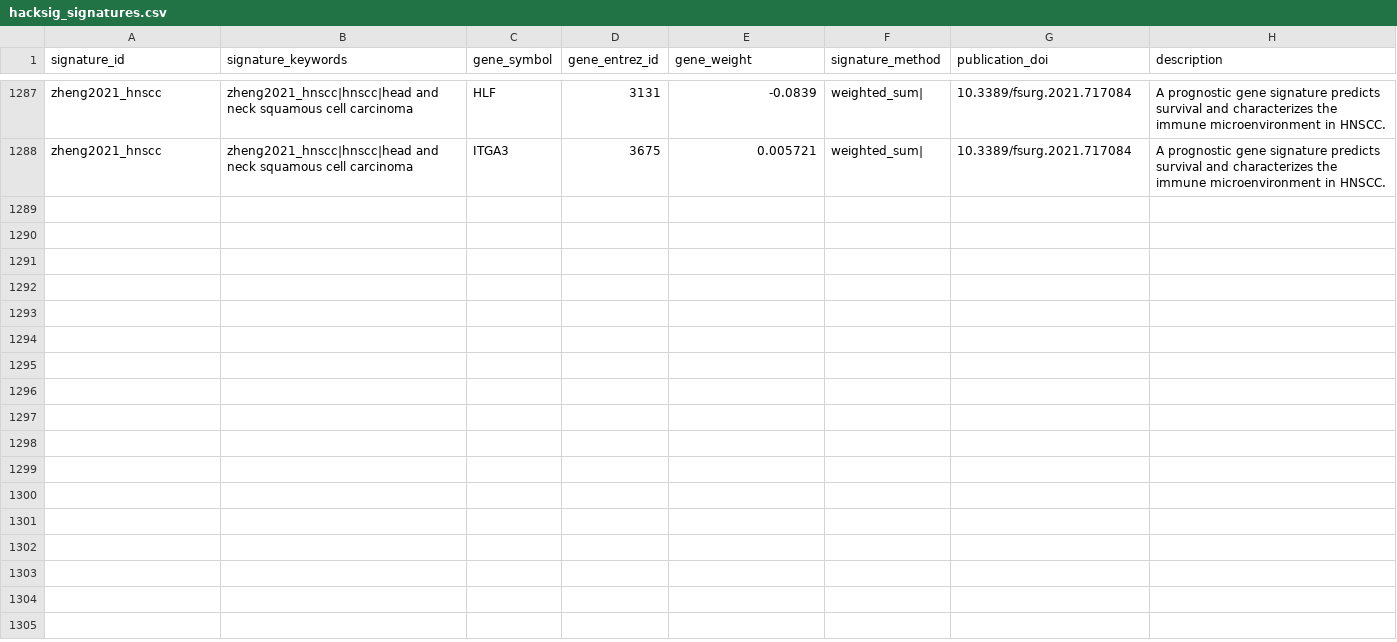
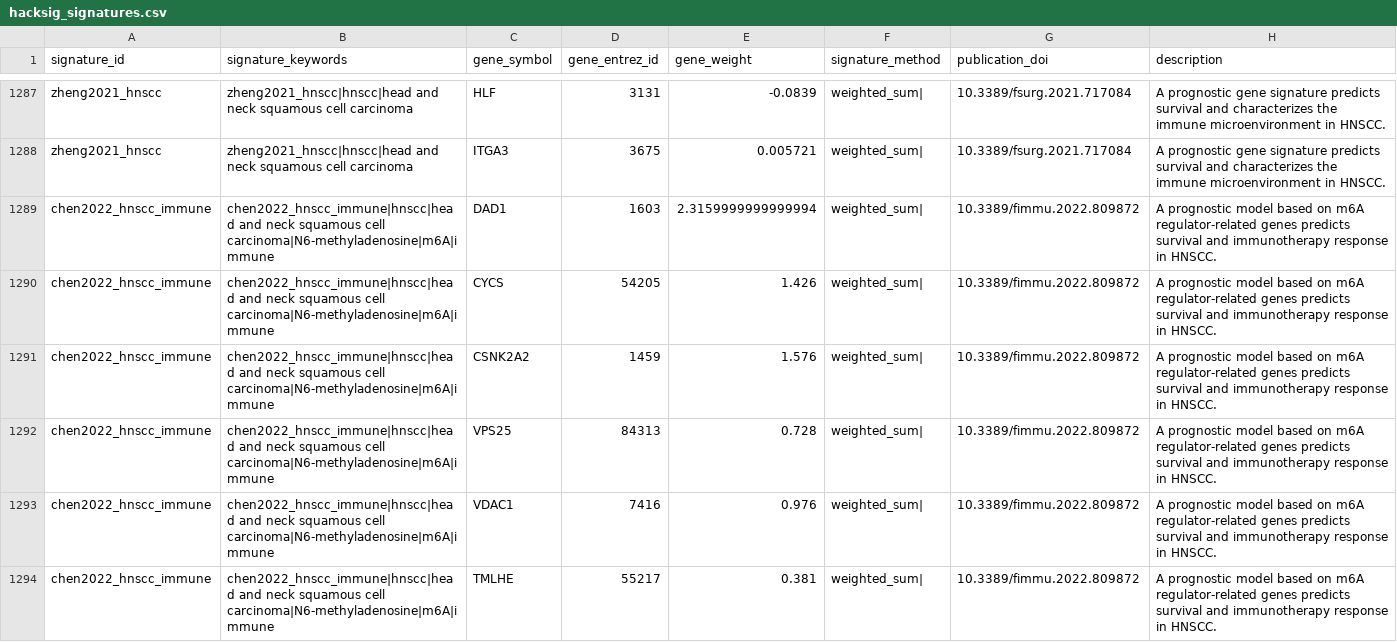
Before and after one commit to DeCeccoLAB/hacksig, a CSV file: data-raw/hacksig_signatures.csv, drawn as a sheet; only a part is shown, gaps mark what is left out; the diff covers the shown part only; the diff names each change by its address in the sheet, - before the commit and + after, or states it on an @@ line.

```diff
--- a/data-raw/hacksig_signatures.csv
+++ b/data-raw/hacksig_signatures.csv
+row 1289: chen2022_hnscc_immune | chen2022_hnscc_immune|hnscc|head and neck squamous cell carcinoma|N6-methyladenosine|m6A|immune | DAD1 | 1603 | 2.3159999999999994 | weighted_sum| | 10.3389/fimmu.2022.809872 | A prognostic model based on m6A regulator-related genes predicts survival and immunotherapy response in HNSCC.
+row 1290: chen2022_hnscc_immune | chen2022_hnscc_immune|hnscc|head and neck squamous cell carcinoma|N6-methyladenosine|m6A|immune | CYCS | 54205 | 1.426 | weighted_sum| | 10.3389/fimmu.2022.809872 | A prognostic model based on m6A regulator-related genes predicts survival and immunotherapy response in HNSCC.
+row 1291: chen2022_hnscc_immune | chen2022_hnscc_immune|hnscc|head and neck squamous cell carcinoma|N6-methyladenosine|m6A|immune | CSNK2A2 | 1459 | 1.576 | weighted_sum| | 10.3389/fimmu.2022.809872 | A prognostic model based on m6A regulator-related genes predicts survival and immunotherapy response in HNSCC.
+row 1292: chen2022_hnscc_immune | chen2022_hnscc_immune|hnscc|head and neck squamous cell carcinoma|N6-methyladenosine|m6A|immune | VPS25 | 84313 | 0.728 | weighted_sum| | 10.3389/fimmu.2022.809872 | A prognostic model based on m6A regulator-related genes predicts survival and immunotherapy response in HNSCC.
+row 1293: chen2022_hnscc_immune | chen2022_hnscc_immune|hnscc|head and neck squamous cell carcinoma|N6-methyladenosine|m6A|immune | VDAC1 | 7416 | 0.976 | weighted_sum| | 10.3389/fimmu.2022.809872 | A prognostic model based on m6A regulator-related genes predicts survival and immunotherapy response in HNSCC.
+row 1294: chen2022_hnscc_immune | chen2022_hnscc_immune|hnscc|head and neck squamous cell carcinoma|N6-methyladenosine|m6A|immune | TMLHE | 55217 | 0.381 | weighted_sum| | 10.3389/fimmu.2022.809872 | A prognostic model based on m6A regulator-related genes predicts survival and immunotherapy response in HNSCC.
```
Also changed, not shown: 6 added rows and 65 edited cells elsewhere in this file, 1 other file.
